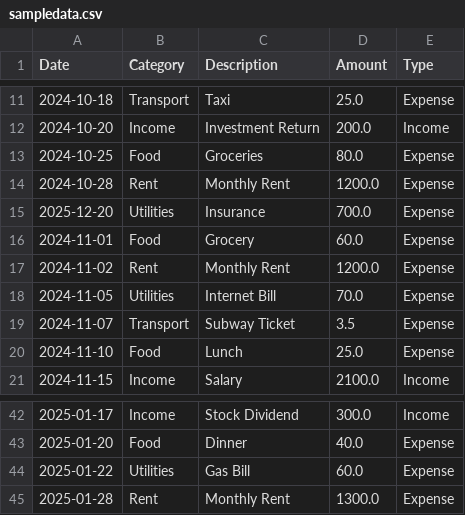
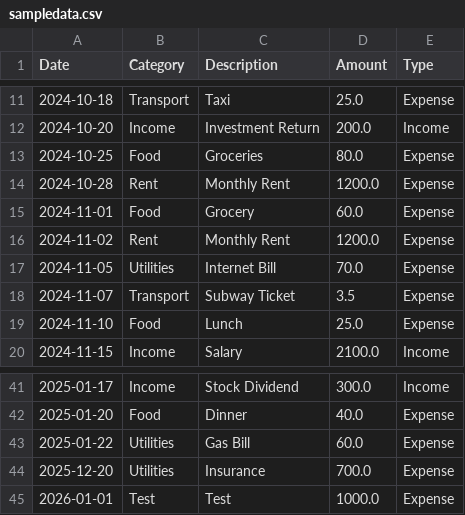
Before and after one commit to Lucasyuki01/College-Personal-Finance-Tracker-App, a CSV file: sampledata.csv, drawn as a sheet; only a part is shown, gaps mark what is left out.

```diff
--- a/sampledata.csv
+++ b/sampledata.csv
@@ -14,3 +14,2 @@ Date,Category,Description,Amount,Type
 2024-10-28,Rent,Monthly Rent,1200.0,Expense
-2025-12-20,Utilities,Insurance,700.0,Expense
 2024-11-01,Food,Grocery,60.0,Expense
@@ -44,2 +43,3 @@ Date,Category,Description,Amount,Type
 2025-01-22,Utilities,Gas Bill,60.0,Expense
-2025-01-28,Rent,Monthly Rent,1300.0,Expense
+2025-12-20,Utilities,Insurance,700.0,Expense
+2026-01-01,Test,Test,1000.0,Expense
```
Also changed, not shown: 2 other files.
